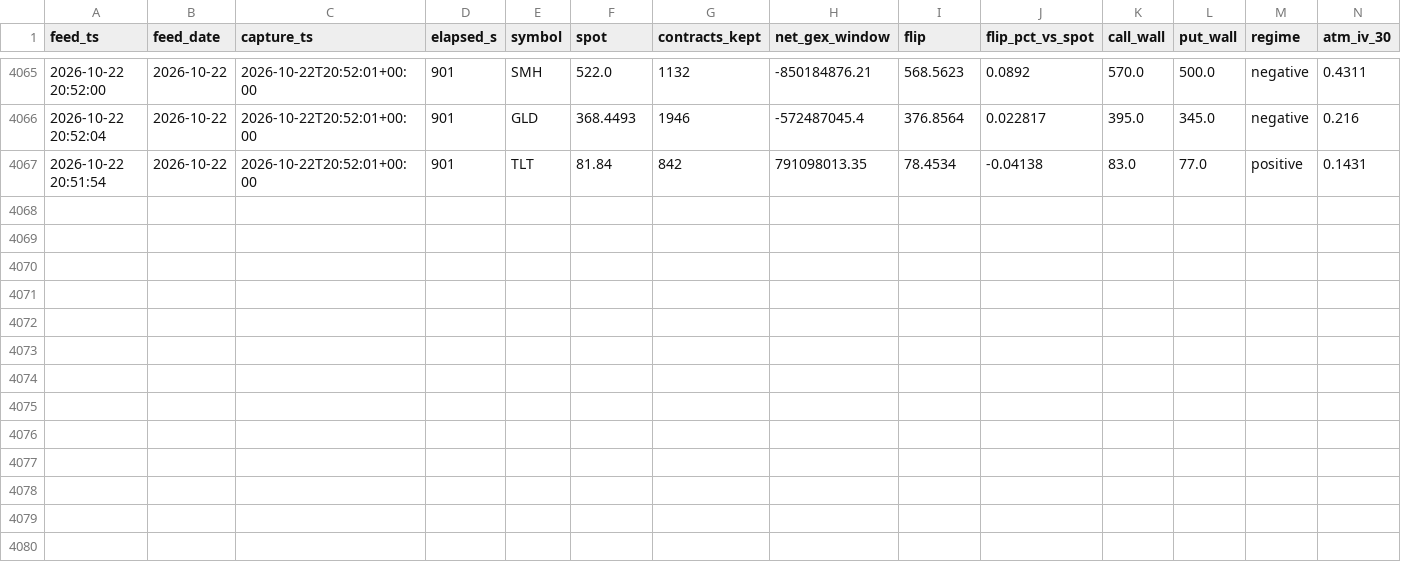
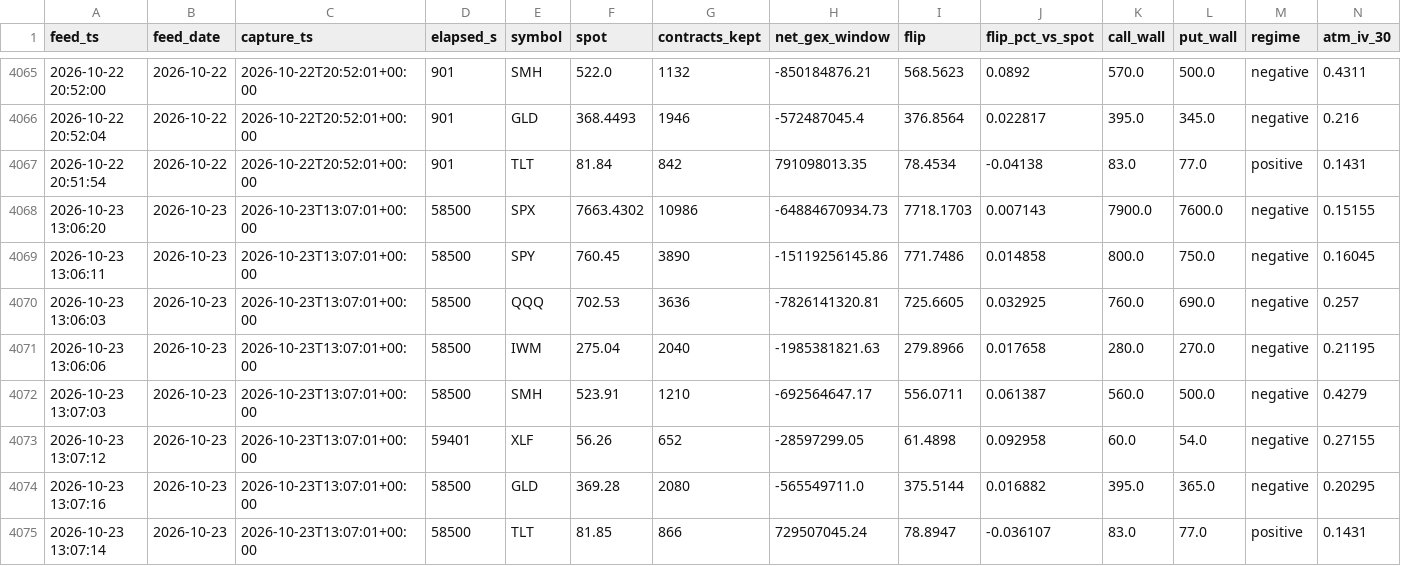
Before and after one commit to Emf2912147/GEX, a CSV file: history/intraday_state.csv, drawn as a sheet; only a part is shown, gaps mark what is left out; rows hold the shown columns only; the diff names each change by its address in the sheet, - before the commit and + after, or states it on an @@ line.

```diff
--- a/history/intraday_state.csv
+++ b/history/intraday_state.csv
+row 4068: 2026-10-23 13:06:20 | 2026-10-23 | 2026-10-23T13:07:01+00:00 | 58500 | SPX | 7663.4302 | 10986 | -64884670934.73 | 7718.1703 | 0.007143 | 7900.0 | 7600.0 | negative | 0.15155
+row 4069: 2026-10-23 13:06:11 | 2026-10-23 | 2026-10-23T13:07:01+00:00 | 58500 | SPY | 760.45 | 3890 | -15119256145.86 | 771.7486 | 0.014858 | 800.0 | 750.0 | negative | 0.16045
+row 4070: 2026-10-23 13:06:03 | 2026-10-23 | 2026-10-23T13:07:01+00:00 | 58500 | QQQ | 702.53 | 3636 | -7826141320.81 | 725.6605 | 0.032925 | 760.0 | 690.0 | negative | 0.257
+row 4071: 2026-10-23 13:06:06 | 2026-10-23 | 2026-10-23T13:07:01+00:00 | 58500 | IWM | 275.04 | 2040 | -1985381821.63 | 279.8966 | 0.017658 | 280.0 | 270.0 | negative | 0.21195
+row 4072: 2026-10-23 13:07:03 | 2026-10-23 | 2026-10-23T13:07:01+00:00 | 58500 | SMH | 523.91 | 1210 | -692564647.17 | 556.0711 | 0.061387 | 560.0 | 500.0 | negative | 0.4279
+row 4073: 2026-10-23 13:07:12 | 2026-10-23 | 2026-10-23T13:07:01+00:00 | 59401 | XLF | 56.26 | 652 | -28597299.05 | 61.4898 | 0.092958 | 60.0 | 54.0 | negative | 0.27155
+row 4074: 2026-10-23 13:07:16 | 2026-10-23 | 2026-10-23T13:07:01+00:00 | 58500 | GLD | 369.28 | 2080 | -565549711.0 | 375.5144 | 0.016882 | 395.0 | 365.0 | negative | 0.20295
+row 4075: 2026-10-23 13:07:14 | 2026-10-23 | 2026-10-23T13:07:01+00:00 | 58500 | TLT | 81.85 | 866 | 729507045.24 | 78.8947 | -0.036107 | 83.0 | 77.0 | positive | 0.1431
```
Also changed, not shown: history/realized_vol.csv, 11 other files.
